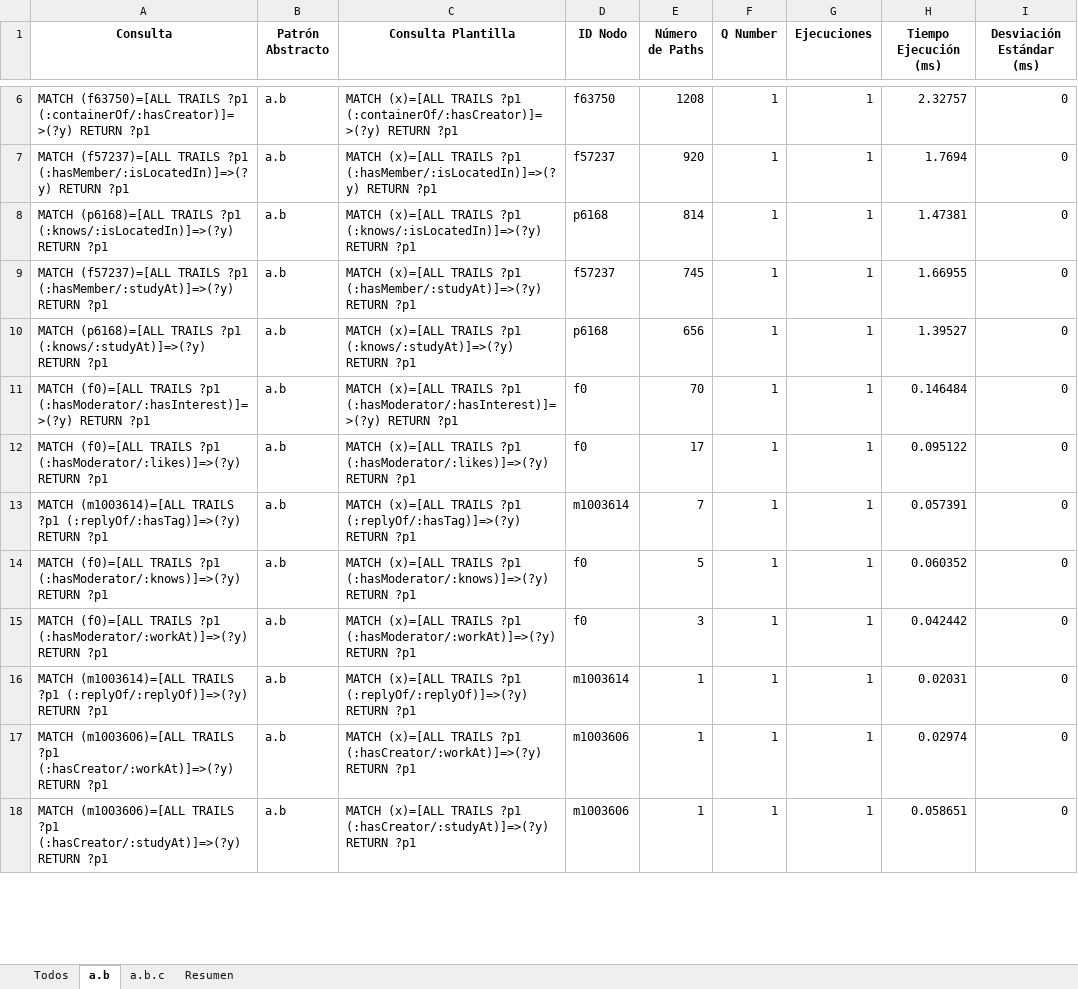
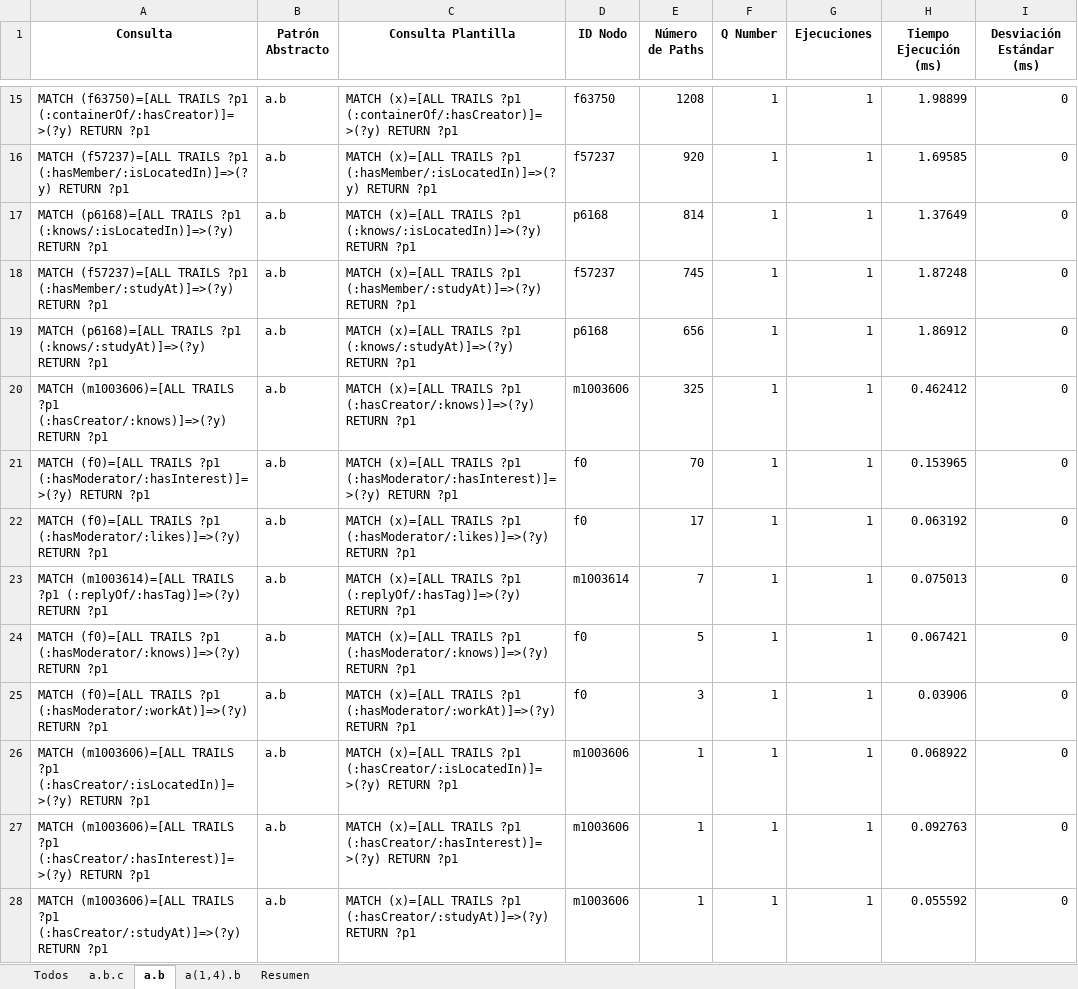
Before and after one commit to janunezzg/server, an Excel workbook: resultados_por_patron.xlsx, sheet a.b, drawn as a sheet; only a part is shown, gaps mark what is left out; values as stored, in another font and other column widths than the file's, no borders; addresses are those after the commit; the diff covers the shown part only; the diff names each change by its address in the sheet, - before the commit and + after, or states it on an @@ line.

```diff
--- a/resultados_por_patron.xlsx (sheet a.b)
+++ b/resultados_por_patron.xlsx (sheet a.b)
+sheet tab: a(1,4).b
@@ sheet tab order changed: Todos | a.b.c | a.b | a(1,4).b | Resumen @@
-H15 (Tiempo Ejecución (ms)): 2.32757
+H15 (Tiempo Ejecución (ms)): 1.98899
-H16 (Tiempo Ejecución (ms)): 1.7694
+H16 (Tiempo Ejecución (ms)): 1.69585
-H17 (Tiempo Ejecución (ms)): 1.47381
+H17 (Tiempo Ejecución (ms)): 1.37649
-H18 (Tiempo Ejecución (ms)): 1.66955
+H18 (Tiempo Ejecución (ms)): 1.87248
-H19 (Tiempo Ejecución (ms)): 1.39527
+H19 (Tiempo Ejecución (ms)): 1.86912
+row 20: MATCH (m1003606)=[ALL TRAILS ?p1 (:hasCreator/:knows)]=>(?y) RETURN ?p1 | a.b | MATCH (x)=[ALL TRAILS ?p1 (:hasCreator/:knows)]=>(?y) RETURN ?p1 | m1003606 | 325 | 1 | 1 | 0.462412 | 0
-H21 (Tiempo Ejecución (ms)): 0.146484
+H21 (Tiempo Ejecución (ms)): 0.153965
-H22 (Tiempo Ejecución (ms)): 0.095122
+H22 (Tiempo Ejecución (ms)): 0.063192
-H23 (Tiempo Ejecución (ms)): 0.057391
+H23 (Tiempo Ejecución (ms)): 0.075013
-H24 (Tiempo Ejecución (ms)): 0.060352
+H24 (Tiempo Ejecución (ms)): 0.067421
-H25 (Tiempo Ejecución (ms)): 0.042442
+H25 (Tiempo Ejecución (ms)): 0.03906
-A26 (Consulta): MATCH (m1003614)=[ALL TRAILS ?p1 (:replyOf/:replyOf)]=>(?y) RETURN ?p1
+A26 (Consulta): MATCH (m1003606)=[ALL TRAILS ?p1 (:hasCreator/:isLocatedIn)]=>(?y) RETURN ?p1
-C26 (Consulta Plantilla): …TRAILS ?p1 (:replyOf/:replyOf)]=>(?y) RETURN ?p1
+C26 (Consulta Plantilla): …TRAILS ?p1 (:hasCreator/:isLocatedIn)]=>(?y) RETURN ?p1
-D26 (ID Nodo): m1003614
+D26 (ID Nodo): m1003606
-H26 (Tiempo Ejecución (ms)): 0.02031
+H26 (Tiempo Ejecución (ms)): 0.068922
-A27 (Consulta): …TRAILS ?p1 (:hasCreator/:workAt)]=>(?y) RETURN ?p1
+A27 (Consulta): …TRAILS ?p1 (:hasCreator/:hasInterest)]=>(?y) RETURN ?p1
-C27 (Consulta Plantilla): …TRAILS ?p1 (:hasCreator/:workAt)]=>(?y) RETURN ?p1
+C27 (Consulta Plantilla): …TRAILS ?p1 (:hasCreator/:hasInterest)]=>(?y) RETURN ?p1
-H27 (Tiempo Ejecución (ms)): 0.02974
+H27 (Tiempo Ejecución (ms)): 0.092763
-H28 (Tiempo Ejecución (ms)): 0.058651
+H28 (Tiempo Ejecución (ms)): 0.055592
```
Also changed, not shown: 10 added rows, 1 removed row and 20 edited cells elsewhere in this sheet, sheet Todos, sheet a.b.c, sheet Resumen, rankingAbstract.xlsx, resultados_queries.xlsx.
